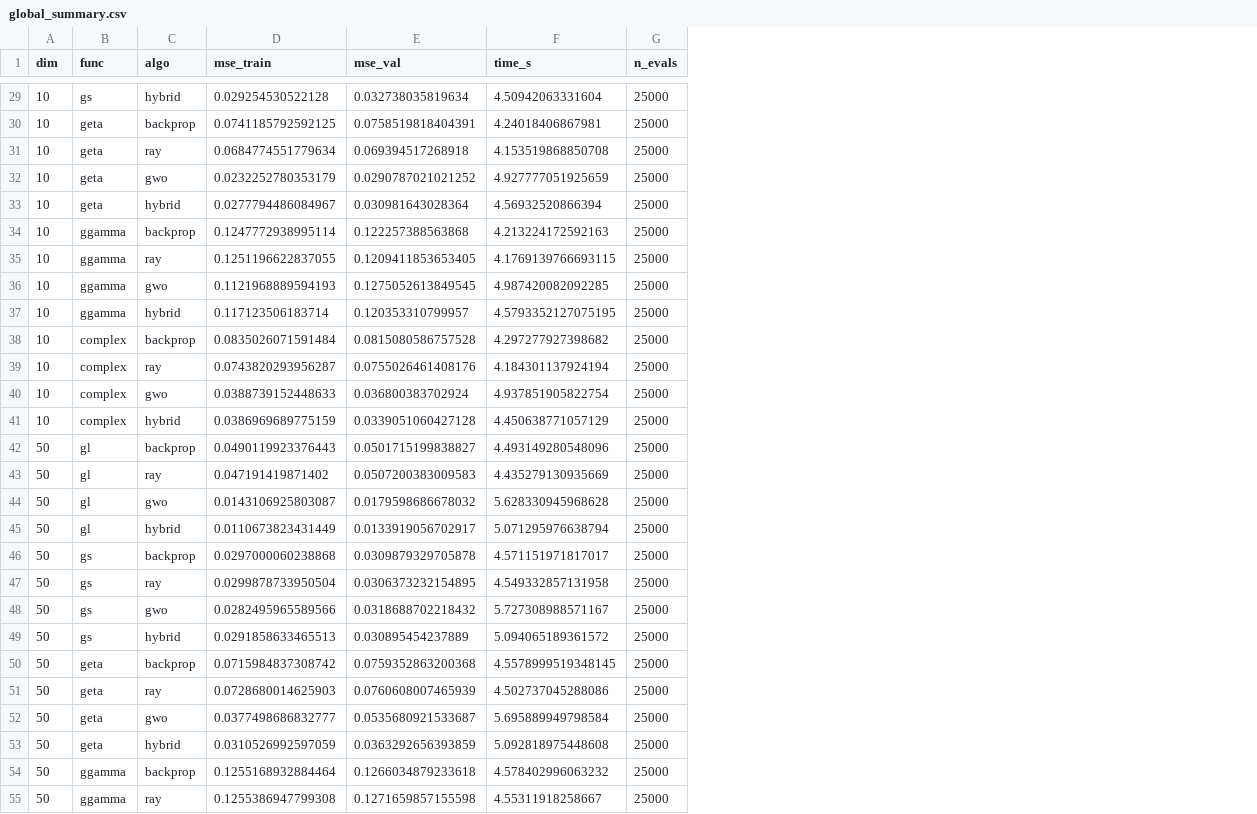
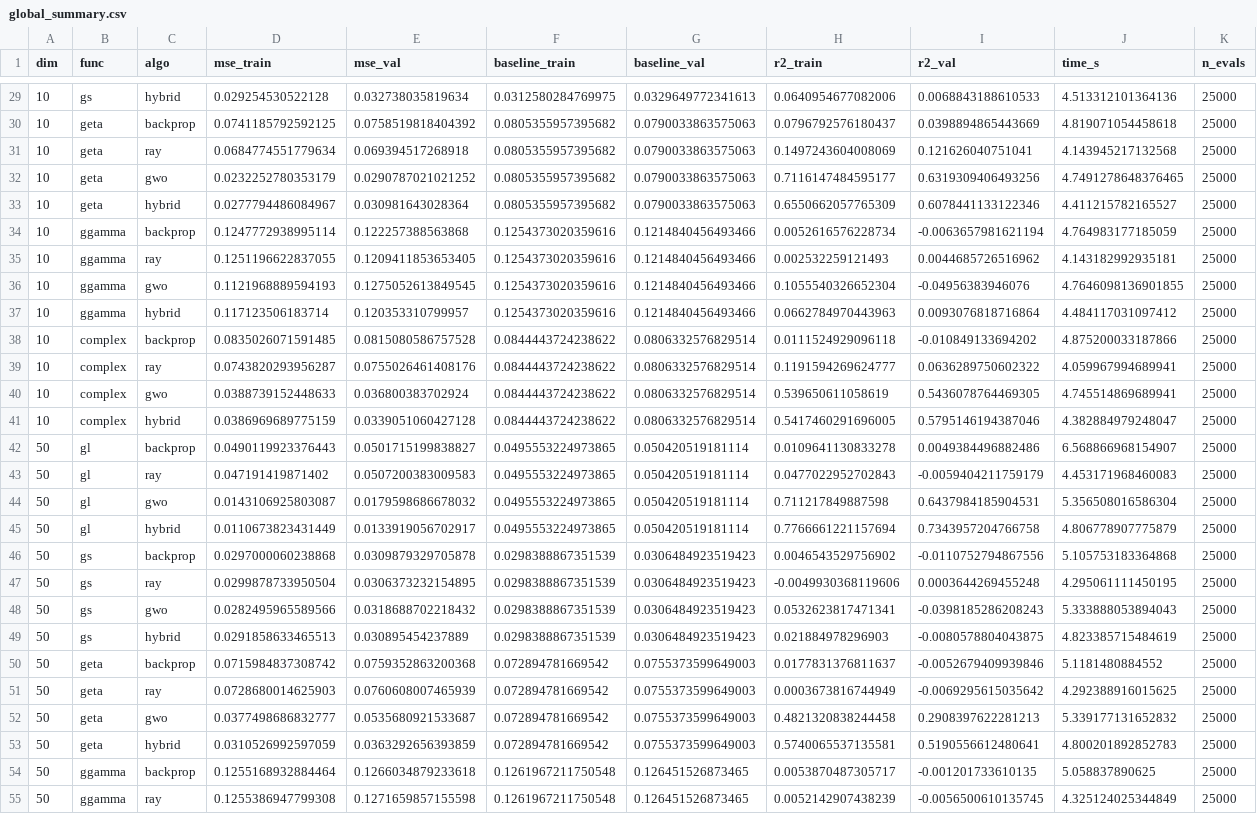
Before and after one commit to dylanathouel/non-countigous-deep, a CSV file: results/global_summary.csv, drawn as a sheet; only a part is shown, gaps mark what is left out; addresses are those after the commit; the diff covers the shown part only; the diff names each change by its address in the sheet, - before the commit and + after, or states it on an @@ line.

```diff
--- a/results/global_summary.csv
+++ b/results/global_summary.csv
+column F (baseline_train), rows 29-55: 0.0312580284769975 | 0.0805355957395682 | 0.0805355957395682 | 0.0805355957395682 | 0.0805355957395682 | 0.1254373020359616 | 0.1254373020359616 | 0.1254373020359616 | 0.1254373020359616 | 0.0844443724238622 | 0.0844443724238622 | 0.0844443724238622 | 0.0844443724238622 | 0.0495553224973865 | 0.0495553224973865 | 0.0495553224973865 | 0.0495553224973865 | 0.0298388867351539 | 0.0298388867351539 | 0.0298388867351539 | 0.0298388867351539 | 0.072894781669542 | 0.072894781669542 | 0.072894781669542 | 0.072894781669542 | 0.1261967211750548 | 0.1261967211750548
+column G (baseline_val), rows 29-55: 0.0329649772341613 | 0.0790033863575063 | 0.0790033863575063 | 0.0790033863575063 | 0.0790033863575063 | 0.1214840456493466 | 0.1214840456493466 | 0.1214840456493466 | 0.1214840456493466 | 0.0806332576829514 | 0.0806332576829514 | 0.0806332576829514 | 0.0806332576829514 | 0.050420519181114 | 0.050420519181114 | 0.050420519181114 | 0.050420519181114 | 0.0306484923519423 | 0.0306484923519423 | 0.0306484923519423 | 0.0306484923519423 | 0.0755373599649003 | 0.0755373599649003 | 0.0755373599649003 | 0.0755373599649003 | 0.126451526873465 | 0.126451526873465
+column H (r2_train), rows 29-55: 0.0640954677082006 | 0.0796792576180437 | 0.1497243604008069 | 0.7116147484595177 | 0.6550662057765309 | 0.0052616576228734 | 0.002532259121493 | 0.1055540326652304 | 0.0662784970443963 | 0.0111524929096118 | 0.1191594269624777 | 0.539650611058619 | 0.5417460291696005 | 0.0109641130833278 | 0.0477022952702843 | 0.711217849887598 | 0.7766661221157694 | 0.0046543529756902 | -0.0049930368119606 | 0.0532623817471341 | 0.021884978296903 | 0.0177831376811637 | 0.0003673816744949 | 0.4821320838244458 | 0.5740065537135581 | 0.0053870487305717 | 0.0052142907438239
+column I (r2_val), rows 29-55: 0.0068843188610533 | 0.0398894865443669 | 0.121626040751041 | 0.6319309406493256 | 0.6078441133122346 | -0.0063657981621194 | 0.0044685726516962 | -0.04956383946076 | 0.0093076818716864 | -0.010849133694202 | 0.0636289750602322 | 0.5436078764469305 | 0.5795146194387046 | 0.0049384496882486 | -0.0059404211759179 | 0.6437984185904531 | 0.7343957204766758 | -0.0110752794867556 | 0.0003644269455248 | -0.0398185286208243 | -0.0080578804043875 | -0.0052679409939846 | -0.0069295615035642 | 0.2908397622281213 | 0.5190556612480641 | -0.001201733610135 | -0.0056500610135745
-J29 (time_s): 4.50942063331604
+J29 (time_s): 4.513312101364136
-E30 (mse_val): 0.0758519818404391
+E30 (mse_val): 0.0758519818404392
-J30 (time_s): 4.24018406867981
+J30 (time_s): 4.819071054458618
-J31 (time_s): 4.153519868850708
+J31 (time_s): 4.143945217132568
-J32 (time_s): 4.927777051925659
+J32 (time_s): 4.7491278648376465
-J33 (time_s): 4.56932520866394
+J33 (time_s): 4.411215782165527
-J34 (time_s): 4.213224172592163
+J34 (time_s): 4.764983177185059
-J35 (time_s): 4.1769139766693115
+J35 (time_s): 4.143182992935181
-J36 (time_s): 4.987420082092285
+J36 (time_s): 4.7646098136901855
-J37 (time_s): 4.5793352127075195
+J37 (time_s): 4.484117031097412
-D38 (mse_train): 0.0835026071591484
+D38 (mse_train): 0.0835026071591485
-J38 (time_s): 4.297277927398682
+J38 (time_s): 4.875200033187866
-J39 (time_s): 4.184301137924194
+J39 (time_s): 4.059967994689941
-J40 (time_s): 4.937851905822754
+J40 (time_s): 4.745514869689941
-J41 (time_s): 4.450638771057129
+J41 (time_s): 4.382884979248047
-J42 (time_s): 4.493149280548096
+J42 (time_s): 6.568866968154907
-J43 (time_s): 4.435279130935669
+J43 (time_s): 4.453171968460083
-J44 (time_s): 5.628330945968628
+J44 (time_s): 5.356508016586304
-J45 (time_s): 5.071295976638794
+J45 (time_s): 4.806778907775879
-J46 (time_s): 4.571151971817017
+J46 (time_s): 5.105753183364868
-J47 (time_s): 4.549332857131958
+J47 (time_s): 4.295061111450195
-J48 (time_s): 5.727308988571167
+J48 (time_s): 5.333888053894043
-J49 (time_s): 5.094065189361572
+J49 (time_s): 4.823385715484619
-J50 (time_s): 4.5578999519348145
+J50 (time_s): 5.1181480884552
-J51 (time_s): 4.502737045288086
+J51 (time_s): 4.292388916015625
-J52 (time_s): 5.695889949798584
+J52 (time_s): 5.339177131652832
-J53 (time_s): 5.092818975448608
+J53 (time_s): 4.800201892852783
-J54 (time_s): 4.578402996063232
+J54 (time_s): 5.058837890625
-J55 (time_s): 4.55311918258667
+J55 (time_s): 4.325124025344849
```
Also changed, not shown: 33 edited cells elsewhere in this file, results/10d/summary.csv, results/3d/summary.csv, 23 other files.
